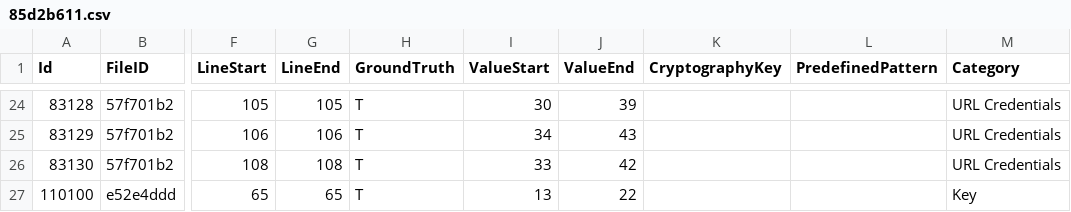
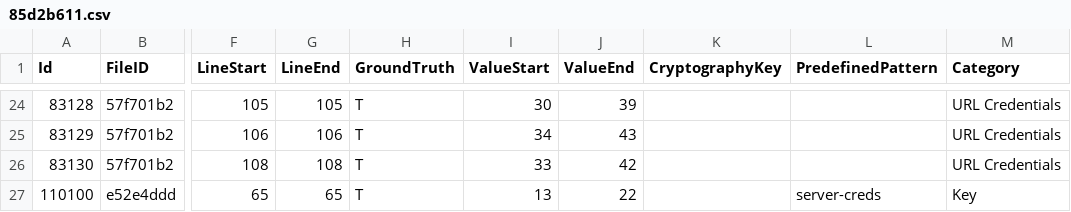
Before and after one commit to Samsung/CredData, a CSV file: meta/85d2b611.csv, drawn as a sheet; only a part is shown, gaps mark what is left out; the diff names each change by its address in the sheet, - before the commit and + after, or states it on an @@ line.

```diff
--- a/meta/85d2b611.csv
+++ b/meta/85d2b611.csv
-L27 (PredefinedPattern): (empty)
+L27 (PredefinedPattern): server-creds
```
Also changed, not shown: meta/2ba83c6a.csv, meta/98800b86.csv, 6 other files.
